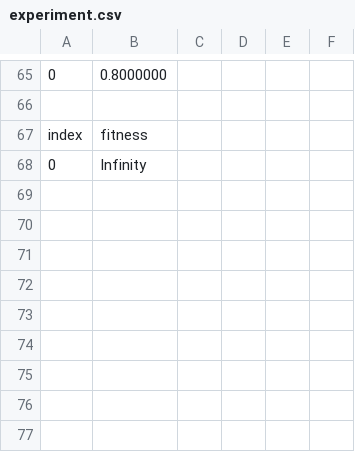
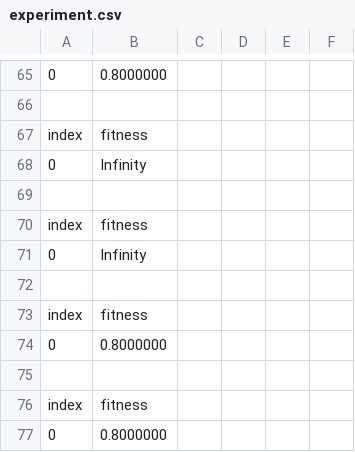
Before and after one commit to brunonmachado/SBSTFrame, a CSV file: results/experiment.csv, drawn as a sheet; only a part is shown, gaps mark what is left out.

```diff
--- a/results/experiment.csv
+++ b/results/experiment.csv
@@ -68 +68,10 @@
 "0";"Infinity";
+
+"index";"fitness";
+"0";"Infinity";
+
+"index";"fitness";
+"0";"0.8000000";
+
+"index";"fitness";
+"0";"0.8000000";
```
Also changed, not shown: 3 other files.
